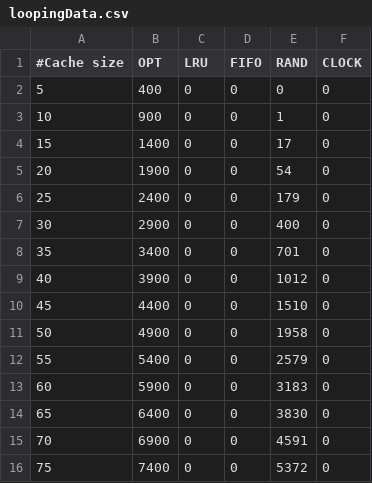
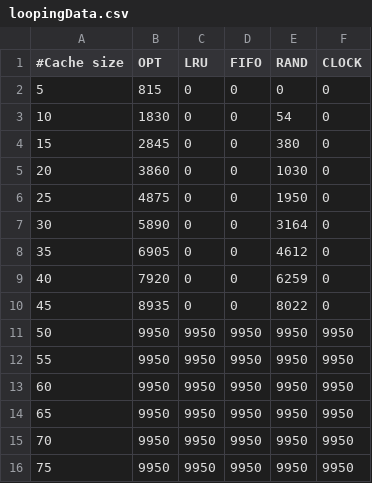
Before and after one commit to VlADIm/CS350Assignment3, a CSV file: loopingData.csv, drawn as a sheet; only a part is shown; the diff covers the shown part only.

```diff
--- a/loopingData.csv
+++ b/loopingData.csv
@@ -1,16 +1,16 @@
 #Cache size, OPT, LRU, FIFO, RAND, CLOCK
-5, 400, 0, 0, 0, 0
-10, 900, 0, 0, 1, 0
-15, 1400, 0, 0, 17, 0
-20, 1900, 0, 0, 54, 0
-25, 2400, 0, 0, 179, 0
-30, 2900, 0, 0, 400, 0
-35, 3400, 0, 0, 701, 0
-40, 3900, 0, 0, 1012, 0
-45, 4400, 0, 0, 1510, 0
-50, 4900, 0, 0, 1958, 0
-55, 5400, 0, 0, 2579, 0
-60, 5900, 0, 0, 3183, 0
-65, 6400, 0, 0, 3830, 0
-70, 6900, 0, 0, 4591, 0
-75, 7400, 0, 0, 5372, 0
+5, 815, 0, 0, 0, 0
+10, 1830, 0, 0, 54, 0
+15, 2845, 0, 0, 380, 0
+20, 3860, 0, 0, 1030, 0
+25, 4875, 0, 0, 1950, 0
+30, 5890, 0, 0, 3164, 0
+35, 6905, 0, 0, 4612, 0
+40, 7920, 0, 0, 6259, 0
+45, 8935, 0, 0, 8022, 0
+50, 9950, 9950, 9950, 9950, 9950
+55, 9950, 9950, 9950, 9950, 9950
+60, 9950, 9950, 9950, 9950, 9950
+65, 9950, 9950, 9950, 9950, 9950
+70, 9950, 9950, 9950, 9950, 9950
+75, 9950, 9950, 9950, 9950, 9950
```
Also changed, not shown: 25 edited cells elsewhere in this file, leaning8020Data.csv, randData.csv, 13 other files.
